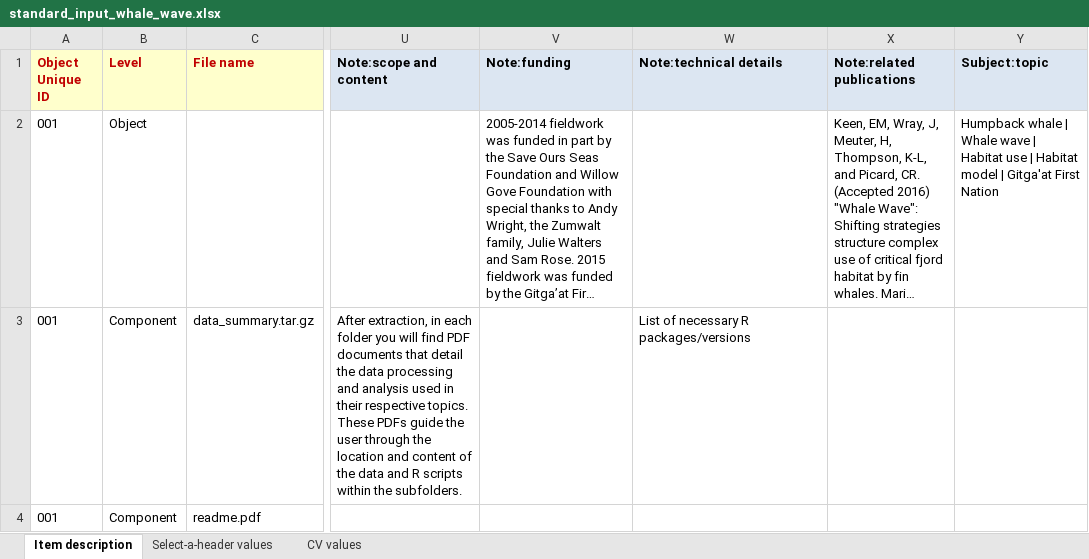
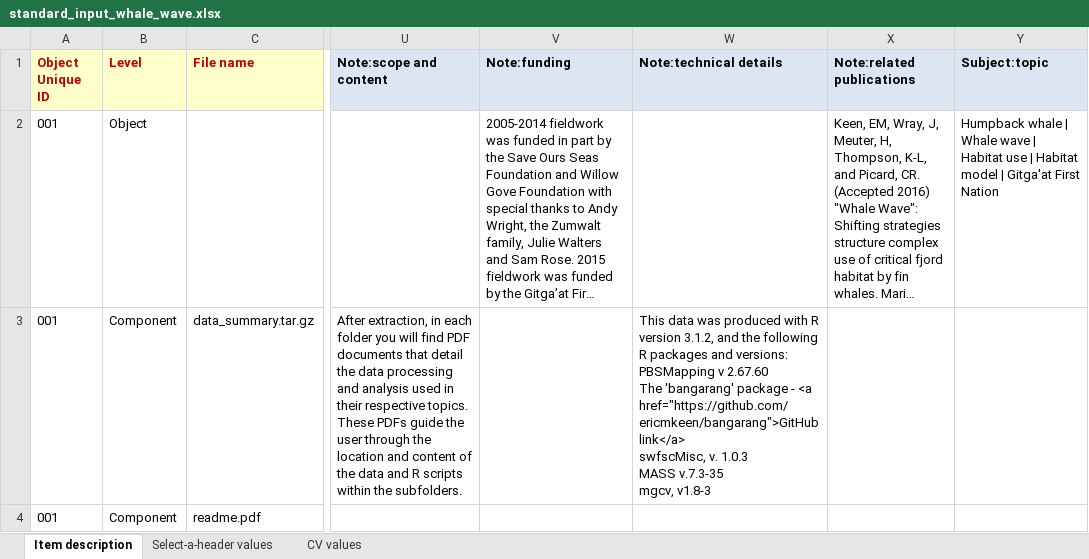
Before and after one commit to remerjohnson/historical-domm, an Excel workbook: whale-wave/OLR/standard_input_whale_wave.xlsx, sheet Item description, drawn as a sheet; only a part is shown, gaps mark what is left out; long unchanged cells end in …; values as stored, in another font and other column widths than the file's, no borders; ↵ is a line break in a cell; the diff names each change by its address in the sheet, - before the commit and + after, or states it on an @@ line.

Commit message:
Added technical details to the data

```diff
--- a/whale-wave/OLR/standard_input_whale_wave.xlsx (sheet Item description)
+++ b/whale-wave/OLR/standard_input_whale_wave.xlsx (sheet Item description)
-W3 (Note:technical details): List of necessary R packages/versions
+W3 (Note:technical details): This data was produced with R version 3.1.2, and the following R packages and versions: ↵ PBSMapping v 2.67.60 ↵ The 'bangarang' package - <a href="https://github.com/ericmkeen/bangarang">GitHub link</a> ↵ swfscMisc, v. 1.0.3 ↵ MASS v.7.3-35 ↵ mgcv, v1.8-3
```
